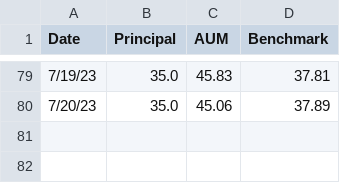
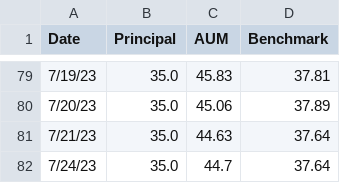
Before and after one commit to lifelonginvestorllc/lifelonginvestorllc.github.io, a CSV file: performance.csv, drawn as a sheet; only a part is shown, gaps mark what is left out.

Commit message:
updated 07242023 performance

```diff
--- a/performance.csv
+++ b/performance.csv
@@ -80 +80,3 @@ Date,Principal,AUM,Benchmark
 7/20/23,35.0,45.06,37.89
+7/21/23,35.0,44.63,37.64
+7/24/23,35.0,44.7,37.64
```
Also changed, not shown: 1 other file.
